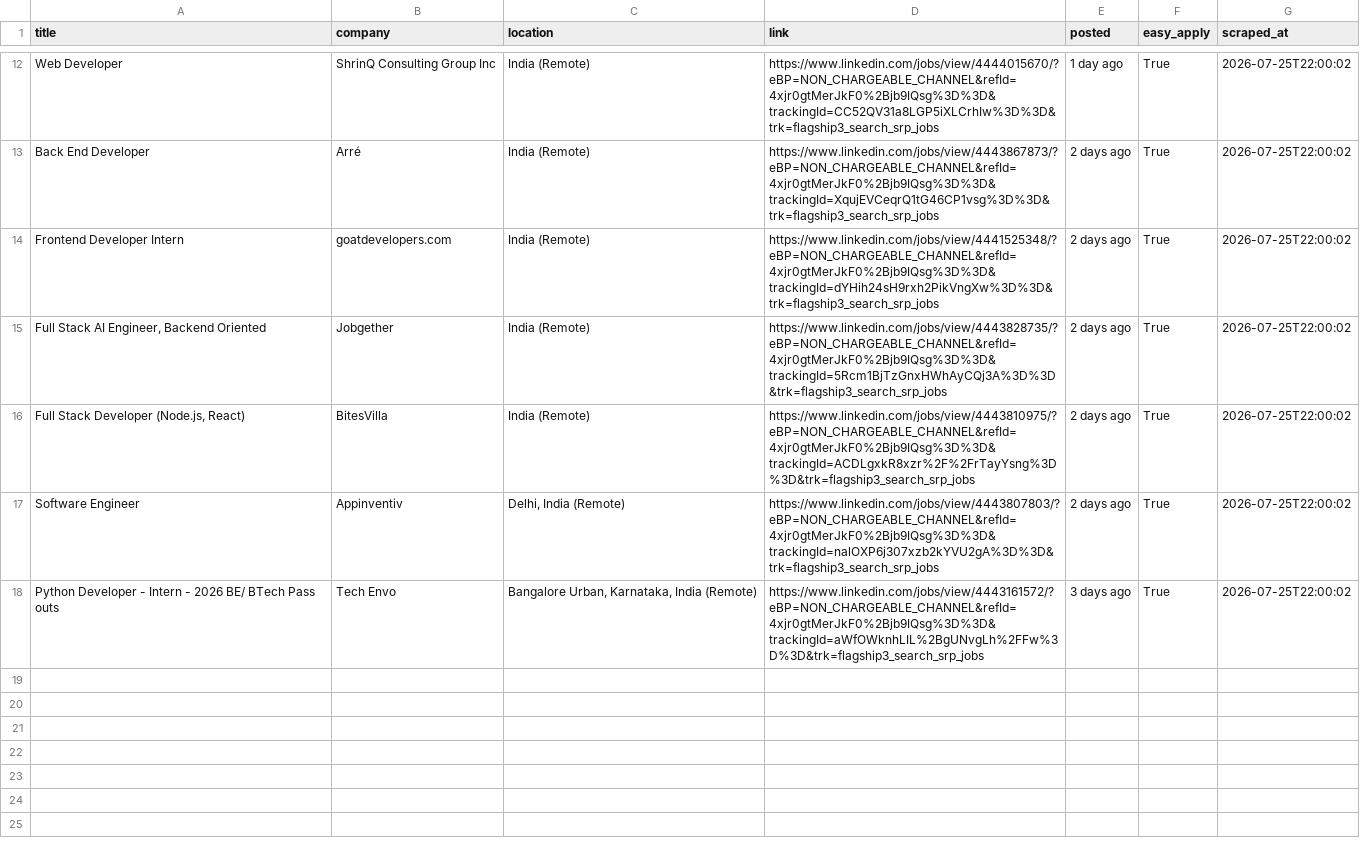
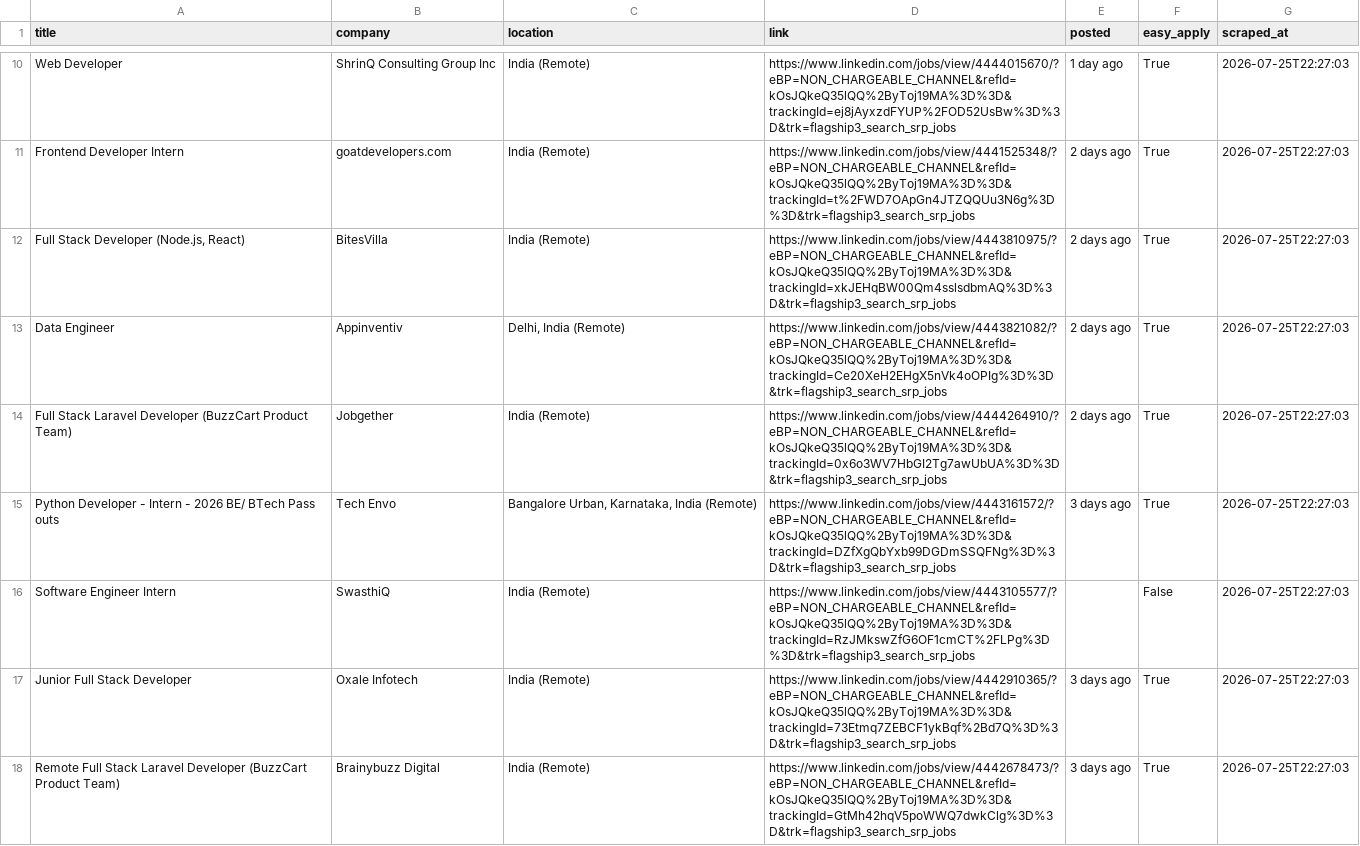
Before and after one commit to AjitTiwari85/career-pilot-ai, a CSV file: data/jobs.csv, drawn as a sheet; only a part is shown, gaps mark what is left out; removed rows and columns are numbered as before the commit, all else as after; the diff covers the shown part only; the diff names each change by its address in the sheet, - before the commit and + after, or states it on an @@ line.

```diff
--- a/data/jobs.csv
+++ b/data/jobs.csv
-D10 (link): https://www.linkedin.com/jobs/view/4444015670/?eBP=NON_CHARGEABLE_CHANNEL&refId=4xjr0gtMerJkF0%2Bjb9IQsg%3D%3D&trackingId=CC52QV31a8LGP5iXLCrhIw%3D%3D&trk=flagship3_search_srp_jobs
+D10 (link): https://www.linkedin.com/jobs/view/4444015670/?eBP=NON_CHARGEABLE_CHANNEL&refId=kOsJQkeQ35lQQ%2ByToj19MA%3D%3D&trackingId=ej8jAyxzdFYUP%2FOD52UsBw%3D%3D&trk=flagship3_search_srp_jobs
-G10 (scraped_at): 2026-07-25T22:00:02
+G10 (scraped_at): 2026-07-25T22:27:03
-row 13: Back End Developer | Arré | India (Remote) | https://www.linkedin.com/jobs/view/4443867873/?eBP=NON_CHARGEABLE_CHANNEL&refId=4xjr0gtMerJkF0%2Bjb9IQsg%3D%3D&trackingId=XqujEVCeqrQ1tG46CP1vsg%3D%3D&trk=flagship3_search_srp_jobs | 2 days ago | True | 2026-07-25T22:00:02
-D11 (link): https://www.linkedin.com/jobs/view/4441525348/?eBP=NON_CHARGEABLE_CHANNEL&refId=4xjr0gtMerJkF0%2Bjb9IQsg%3D%3D&trackingId=dYHih24sH9rxh2PikVngXw%3D%3D&trk=flagship3_search_srp_jobs
+D11 (link): https://www.linkedin.com/jobs/view/4441525348/?eBP=NON_CHARGEABLE_CHANNEL&refId=kOsJQkeQ35lQQ%2ByToj19MA%3D%3D&trackingId=t%2FWD7OApGn4JTZQQUu3N6g%3D%3D&trk=flagship3_search_srp_jobs
-G11 (scraped_at): 2026-07-25T22:00:02
+G11 (scraped_at): 2026-07-25T22:27:03
-row 15: Full Stack AI Engineer, Backend Oriented | Jobgether | India (Remote) | https://www.linkedin.com/jobs/view/4443828735/?eBP=NON_CHARGEABLE_CHANNEL&refId=4xjr0gtMerJkF0%2Bjb9IQsg%3D%3D&trackingId=5Rcm1BjTzGnxHWhAyCQj3A%3D%3D&trk=flagship3_search_srp_jobs | 2 days ago | True | 2026-07-25T22:00:02
-D12 (link): https://www.linkedin.com/jobs/view/4443810975/?eBP=NON_CHARGEABLE_CHANNEL&refId=4xjr0gtMerJkF0%2Bjb9IQsg%3D%3D&trackingId=ACDLgxkR8xzr%2F%2FrTayYsng%3D%3D&trk=flagship3_search_srp_jobs
+D12 (link): https://www.linkedin.com/jobs/view/4443810975/?eBP=NON_CHARGEABLE_CHANNEL&refId=kOsJQkeQ35lQQ%2ByToj19MA%3D%3D&trackingId=xkJEHqBW00Qm4sslsdbmAQ%3D%3D&trk=flagship3_search_srp_jobs
-G12:G13 (scraped_at): 2026-07-25T22:00:02
+G12:G13 (scraped_at): 2026-07-25T22:27:03
-A13 (title): Software Engineer
+A13 (title): Data Engineer
-D13 (link): https://www.linkedin.com/jobs/view/4443807803/?eBP=NON_CHARGEABLE_CHANNEL&refId=4xjr0gtMerJkF0%2Bjb9IQsg%3D%3D&trackingId=nalOXP6j307xzb2kYVU2gA%3D%3D&trk=flagship3_search_srp_jobs
+D13 (link): https://www.linkedin.com/jobs/view/4443821082/?eBP=NON_CHARGEABLE_CHANNEL&refId=kOsJQkeQ35lQQ%2ByToj19MA%3D%3D&trackingId=Ce20XeH2EHgX5nVk4oOPIg%3D%3D&trk=flagship3_search_srp_jobs
+row 14: Full Stack Laravel Developer (BuzzCart Product Team) | Jobgether | India (Remote) | https://www.linkedin.com/jobs/view/4444264910/?eBP=NON_CHARGEABLE_CHANNEL&refId=kOsJQkeQ35lQQ%2ByToj19MA%3D%3D&trackingId=0x6o3WV7HbGI2Tg7awUbUA%3D%3D&trk=flagship3_search_srp_jobs | 2 days ago | True | 2026-07-25T22:27:03
-D15 (link): https://www.linkedin.com/jobs/view/4443161572/?eBP=NON_CHARGEABLE_CHANNEL&refId=4xjr0gtMerJkF0%2Bjb9IQsg%3D%3D&trackingId=aWfOWknhLIL%2BgUNvgLh%2FFw%3D%3D&trk=flagship3_search_srp_jobs
+D15 (link): https://www.linkedin.com/jobs/view/4443161572/?eBP=NON_CHARGEABLE_CHANNEL&refId=kOsJQkeQ35lQQ%2ByToj19MA%3D%3D&trackingId=DZfXgQbYxb99DGDmSSQFNg%3D%3D&trk=flagship3_search_srp_jobs
-G15 (scraped_at): 2026-07-25T22:00:02
+G15 (scraped_at): 2026-07-25T22:27:03
+row 16: Software Engineer Intern | SwasthiQ | India (Remote) | https://www.linkedin.com/jobs/view/4443105577/?eBP=NON_CHARGEABLE_CHANNEL&refId=kOsJQkeQ35lQQ%2ByToj19MA%3D%3D&trackingId=RzJMkswZfG6OF1cmCT%2FLPg%3D%3D&trk=flagship3_search_srp_jobs |  | False | 2026-07-25T22:27:03
+row 17: Junior Full Stack Developer | Oxale Infotech | India (Remote) | https://www.linkedin.com/jobs/view/4442910365/?eBP=NON_CHARGEABLE_CHANNEL&refId=kOsJQkeQ35lQQ%2ByToj19MA%3D%3D&trackingId=73Etmq7ZEBCF1ykBqf%2Bd7Q%3D%3D&trk=flagship3_search_srp_jobs | 3 days ago | True | 2026-07-25T22:27:03
+row 18: Remote Full Stack Laravel Developer (BuzzCart Product Team) | Brainybuzz Digital | India (Remote) | https://www.linkedin.com/jobs/view/4442678473/?eBP=NON_CHARGEABLE_CHANNEL&refId=kOsJQkeQ35lQQ%2ByToj19MA%3D%3D&trackingId=GtMh42hqV5poWWQ7dwkClg%3D%3D&trk=flagship3_search_srp_jobs | 3 days ago | True | 2026-07-25T22:27:03
```
Also changed, not shown: 2 removed rows and 20 edited cells elsewhere in this file, 8 other files.
